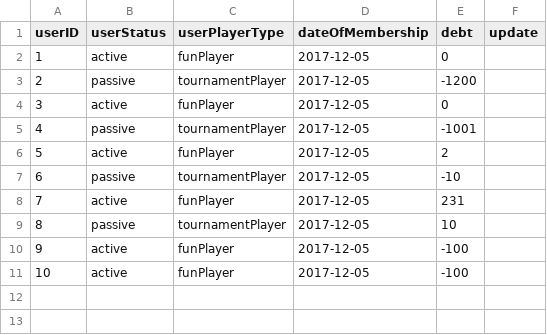
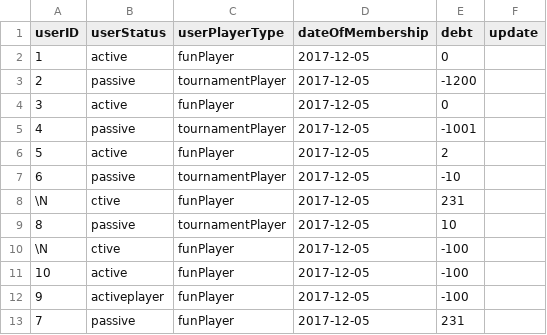
Before and after one commit to Tobiasmidskards/SK41, a TSV file: src/db/accounting.tsv, drawn as a sheet.

```diff
--- a/src/db/accounting.tsv
+++ b/src/db/accounting.tsv
@@ -7,5 +7,7 @@ userID	userStatus	userPlayerType	dateOfMembership	debt	update
 6	passive	tournamentPlayer	2017-12-05	-10
-7	active	funPlayer	2017-12-05	231
+\N	ctive	funPlayer	2017-12-05	231
 8	passive	tournamentPlayer	2017-12-05	10
-9	active	funPlayer	2017-12-05	-100
+\N	ctive	funPlayer	2017-12-05	-100
 10	active	funPlayer	2017-12-05	-100
+9	activeplayer	funPlayer	2017-12-05	-100	
+7	passive	funPlayer	2017-12-05	231	
```
Also changed, not shown: src/db/members.tsv, 2 other files.
